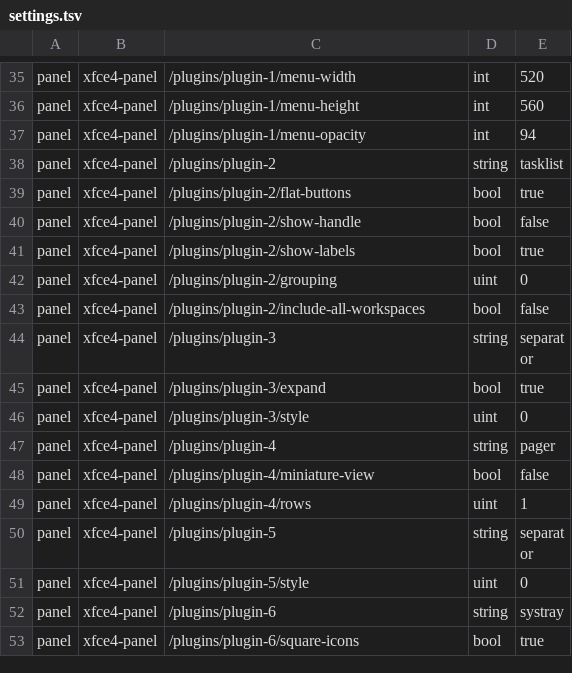
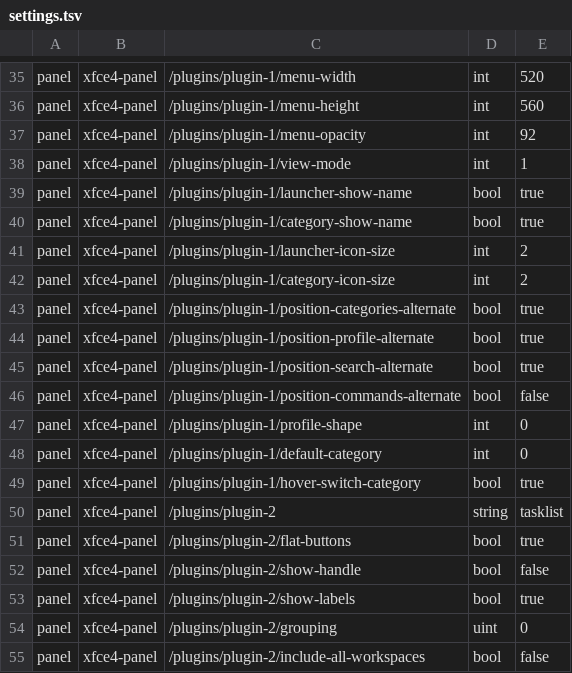
Before and after one commit to anas1412/copland-os, a TSV file: core/settings.tsv, drawn as a sheet; only a part is shown, gaps mark what is left out; the shorter side is filled out with more unchanged rows.

Commit message:
Whisker menu defaults taken from Anas's own menu
- core/settings.tsv: opacity 92, list view, names next to apps and categories, icon sizes, hover switching, alternate positions for categories, profile and search, profile shape, default category (13 settings)
- the recent-apps list is left out: it is one person's history
- DESIGN.md records the menu settings and their source

```diff
--- a/core/settings.tsv
+++ b/core/settings.tsv
@@ -36,3 +36,15 @@ panel	xfce4-panel	/plugins/plugin-1/menu-width	int	520
 panel	xfce4-panel	/plugins/plugin-1/menu-height	int	560
-panel	xfce4-panel	/plugins/plugin-1/menu-opacity	int	94
+panel	xfce4-panel	/plugins/plugin-1/menu-opacity	int	92
+panel	xfce4-panel	/plugins/plugin-1/view-mode	int	1
+panel	xfce4-panel	/plugins/plugin-1/launcher-show-name	bool	true
+panel	xfce4-panel	/plugins/plugin-1/category-show-name	bool	true
+panel	xfce4-panel	/plugins/plugin-1/launcher-icon-size	int	2
+panel	xfce4-panel	/plugins/plugin-1/category-icon-size	int	2
+panel	xfce4-panel	/plugins/plugin-1/position-categories-alternate	bool	true
+panel	xfce4-panel	/plugins/plugin-1/position-profile-alternate	bool	true
+panel	xfce4-panel	/plugins/plugin-1/position-search-alternate	bool	true
+panel	xfce4-panel	/plugins/plugin-1/position-commands-alternate	bool	false
+panel	xfce4-panel	/plugins/plugin-1/profile-shape	int	0
+panel	xfce4-panel	/plugins/plugin-1/default-category	int	0
+panel	xfce4-panel	/plugins/plugin-1/hover-switch-category	bool	true
 panel	xfce4-panel	/plugins/plugin-2	string	tasklist
```
Also changed, not shown: 1 other file.
